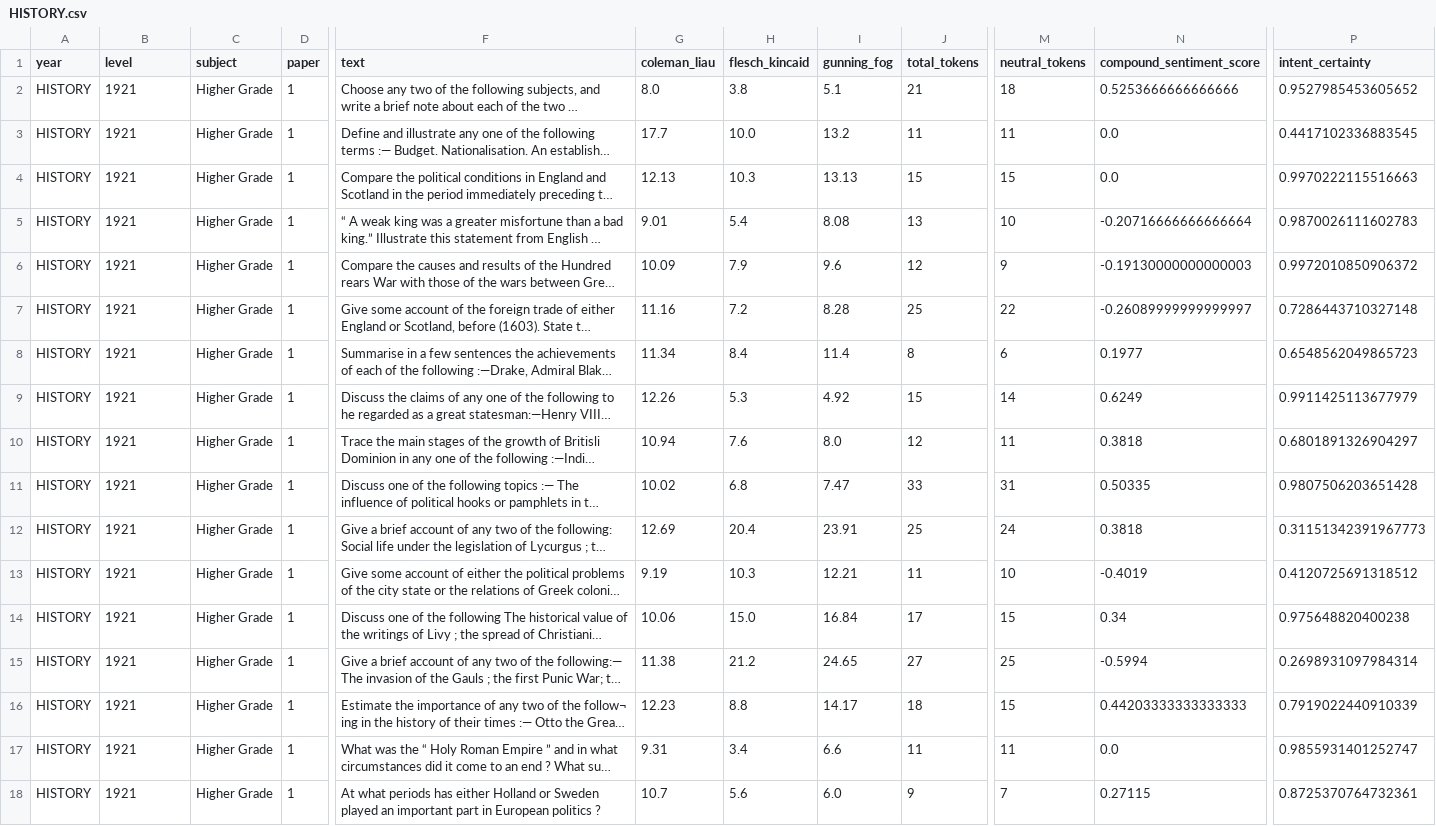
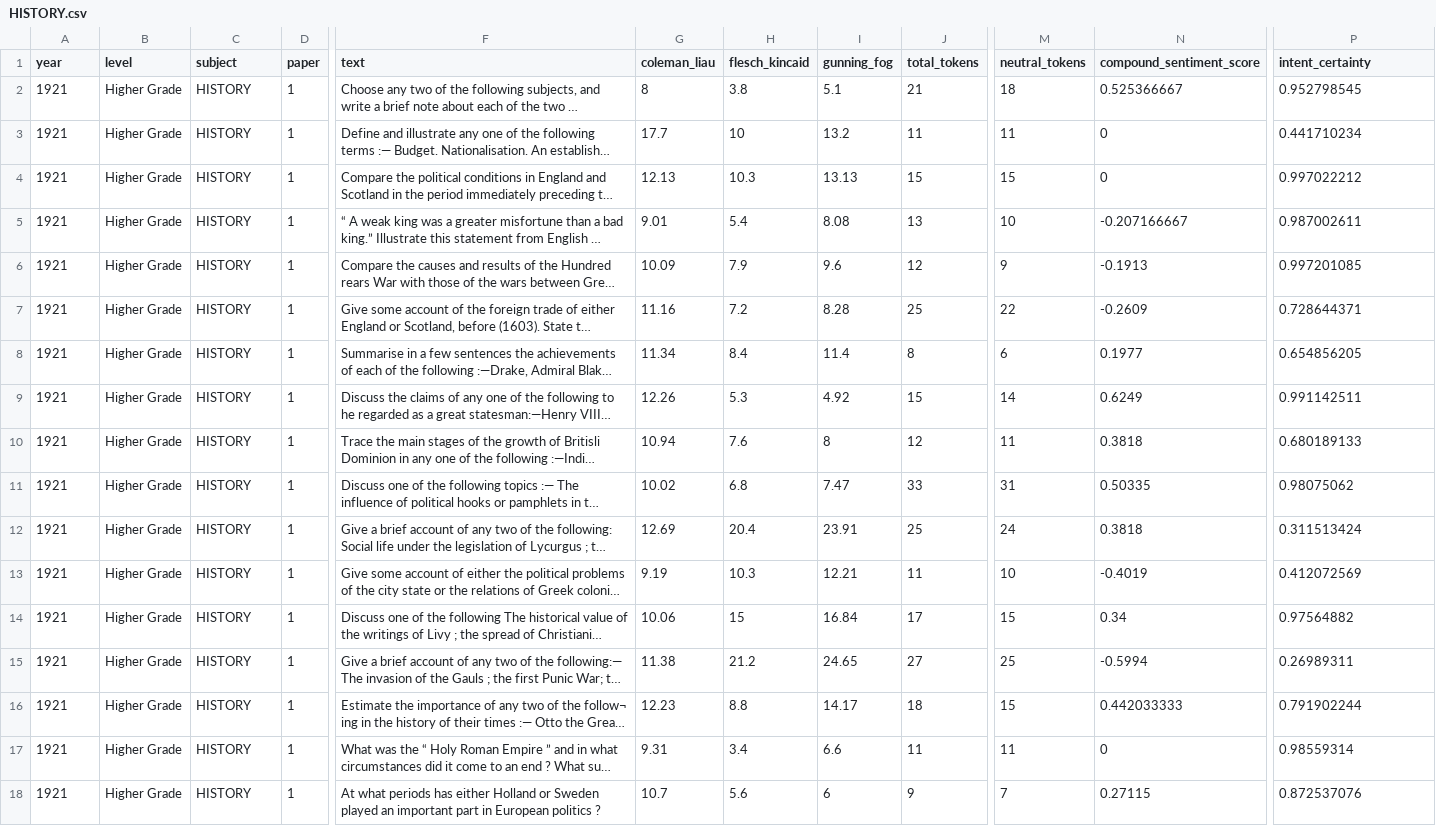
Before and after one commit to Connor-Sebastian-S/nls_scot_exams_analysis, a CSV file: output/1921/Higher/1/HISTORY.csv, drawn as a sheet; only a part is shown, gaps mark what is left out; long unchanged cells end in …; the diff covers the shown part only; the diff names each change by its address in the sheet, - before the commit and + after, or states it on an @@ line.

```diff
--- a/output/1921/Higher/1/HISTORY.csv
+++ b/output/1921/Higher/1/HISTORY.csv
-A2:A18 (year): HISTORY
+A2:A18 (year): 1921
-B2:B18 (level): 1921
+B2:B18 (level): Higher Grade
-C2:C18 (subject): Higher Grade
+C2:C18 (subject): HISTORY
-G2 (coleman_liau): 8.0
+G2 (coleman_liau): 8
-N2 (compound_sentiment_score): 0.5253666666666666
+N2 (compound_sentiment_score): 0.525366667
-P2 (intent_certainty): 0.9527985453605652
+P2 (intent_certainty): 0.952798545
-H3 (flesch_kincaid): 10.0
+H3 (flesch_kincaid): 10
-N3:N4 (compound_sentiment_score): 0.0
+N3:N4 (compound_sentiment_score): 0
-P3 (intent_certainty): 0.4417102336883545
+P3 (intent_certainty): 0.441710234
-P4 (intent_certainty): 0.9970222115516663
+P4 (intent_certainty): 0.997022212
-N5 (compound_sentiment_score): -0.20716666666666664
+N5 (compound_sentiment_score): -0.207166667
-P5 (intent_certainty): 0.9870026111602783
+P5 (intent_certainty): 0.987002611
-N6 (compound_sentiment_score): -0.19130000000000003
+N6 (compound_sentiment_score): -0.1913
-P6 (intent_certainty): 0.9972010850906372
+P6 (intent_certainty): 0.997201085
-N7 (compound_sentiment_score): -0.26089999999999997
+N7 (compound_sentiment_score): -0.2609
-P7 (intent_certainty): 0.7286443710327148
+P7 (intent_certainty): 0.728644371
-P8 (intent_certainty): 0.6548562049865723
+P8 (intent_certainty): 0.654856205
-P9 (intent_certainty): 0.9911425113677979
+P9 (intent_certainty): 0.991142511
-I10 (gunning_fog): 8.0
+I10 (gunning_fog): 8
-P10 (intent_certainty): 0.6801891326904297
+P10 (intent_certainty): 0.680189133
-P11 (intent_certainty): 0.9807506203651428
+P11 (intent_certainty): 0.98075062
-P12 (intent_certainty): 0.31151342391967773
+P12 (intent_certainty): 0.311513424
-P13 (intent_certainty): 0.4120725691318512
+P13 (intent_certainty): 0.412072569
-H14 (flesch_kincaid): 15.0
+H14 (flesch_kincaid): 15
-P14 (intent_certainty): 0.975648820400238
+P14 (intent_certainty): 0.97564882
-P15 (intent_certainty): 0.2698931097984314
+P15 (intent_certainty): 0.26989311
-N16 (compound_sentiment_score): 0.44203333333333333
+N16 (compound_sentiment_score): 0.442033333
-P16 (intent_certainty): 0.7919022440910339
+P16 (intent_certainty): 0.791902244
-N17 (compound_sentiment_score): 0.0
+N17 (compound_sentiment_score): 0
-P17 (intent_certainty): 0.9855931401252747
+P17 (intent_certainty): 0.98559314
-I18 (gunning_fog): 6.0
+I18 (gunning_fog): 6
-P18 (intent_certainty): 0.8725370764732361
+P18 (intent_certainty): 0.872537076
```
Also changed, not shown: 13 edited cells elsewhere in this file, output/1910/Higher/1/History.csv, output/1922/Higher/1/HISTORY.csv, 1 other file.
